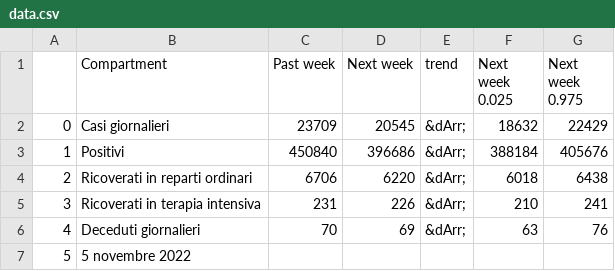
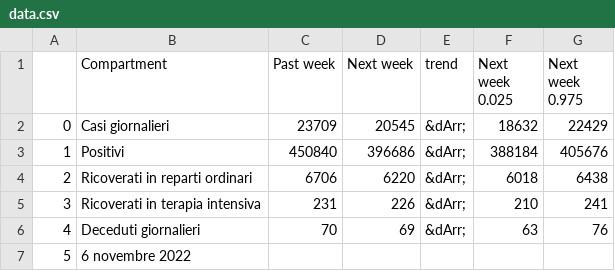
Before and after one commit to nicoparo/testaction, a CSV file: data.csv, drawn as a sheet.

```diff
--- a/data.csv
+++ b/data.csv
@@ -6,2 +6,2 @@
 4,Deceduti giornalieri,70,69,&dArr;,63,76
-5,5 novembre 2022,,,,,
+5,6 novembre 2022,,,,,
```
